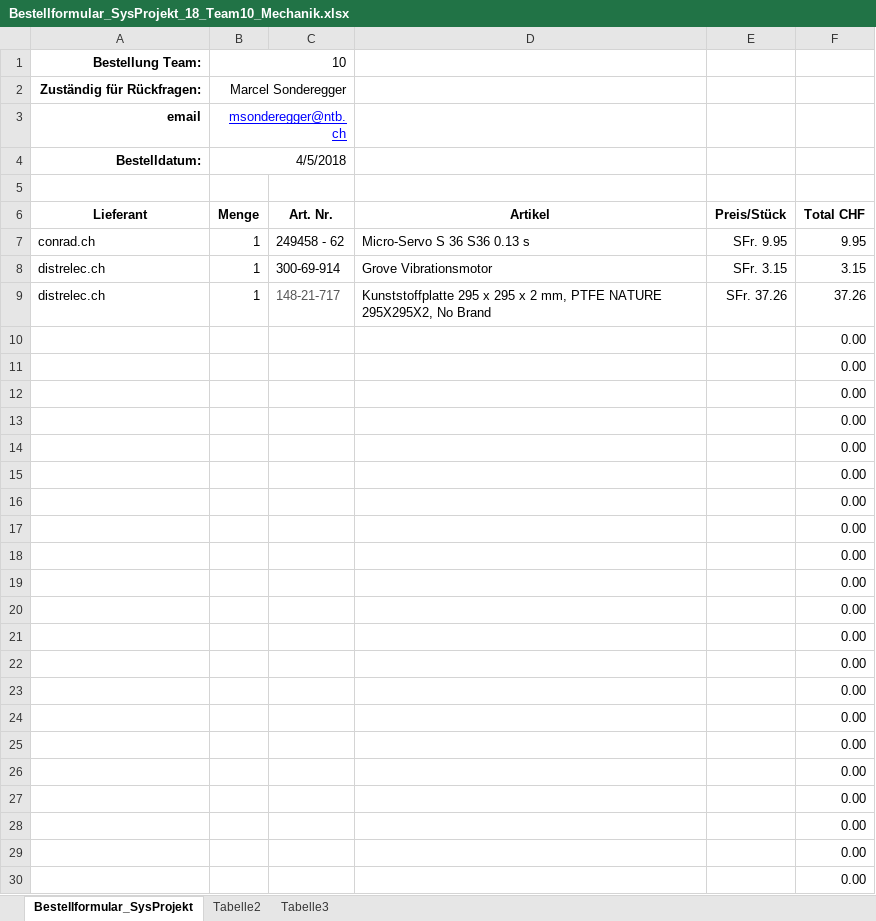
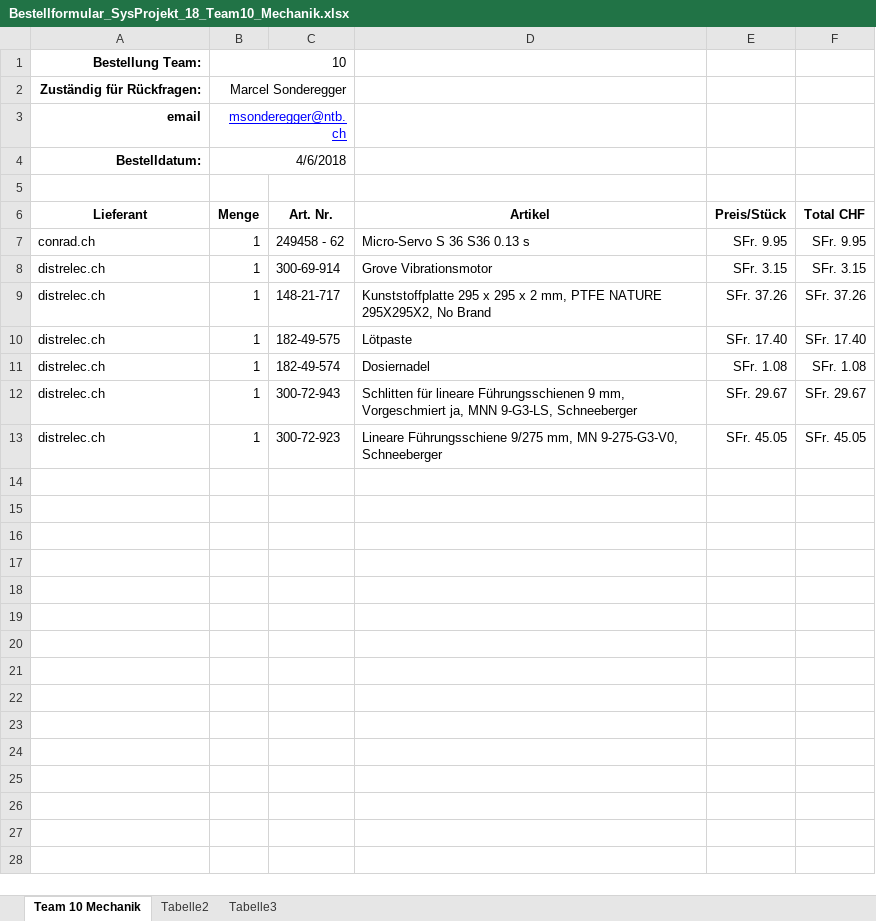
Before and after one commit to Unaqwyn/SysP18_1cv, an Excel workbook: 01_Organisation/05_Bestellungen/Bestellformular_SysProjekt_18_Team10_Mechanik.xlsx, sheet Team 10 Mechanik, drawn as a sheet; values as stored, in another font and other column widths than the file's, no borders; removed rows and columns are numbered as before the commit, all else as after; the diff names each change by its address in the sheet, - before the commit and + after, or states it on an @@ line.

```diff
--- a/01_Organisation/05_Bestellungen/Bestellformular_SysProjekt_18_Team10_Mechanik.xlsx (sheet Team 10 Mechanik)
+++ b/01_Organisation/05_Bestellungen/Bestellformular_SysProjekt_18_Team10_Mechanik.xlsx (sheet Team 10 Mechanik)
-sheet tab: Bestellformular_SysProjekt
+sheet tab: Team 10 Mechanik
-B4 (Menge): 4/5/2018
+B4 (Menge): 4/6/2018
-F7 (Total CHF): 9.95
+F7 (Total CHF): SFr. 9.95
-F8 (Total CHF): 3.15
+F8 (Total CHF): SFr. 3.15
-C9 text colour: #555555
+C9 text colour: black
-F9 (Total CHF): 37.26
+F9 (Total CHF): SFr. 37.26
-row 10:  |  |  |  |  | 0.00
-row 11:  |  |  |  |  | 0.00
-row 12:  |  |  |  |  | 0.00
-row 13:  |  |  |  |  | 0.00
-row 14:  |  |  |  |  | 0.00
-row 15:  |  |  |  |  | 0.00
-row 16:  |  |  |  |  | 0.00
-row 17:  |  |  |  |  | 0.00
-row 18:  |  |  |  |  | 0.00
-row 19:  |  |  |  |  | 0.00
-row 20:  |  |  |  |  | 0.00
-row 21:  |  |  |  |  | 0.00
-row 22:  |  |  |  |  | 0.00
-row 23:  |  |  |  |  | 0.00
-row 24:  |  |  |  |  | 0.00
-row 25:  |  |  |  |  | 0.00
-row 26:  |  |  |  |  | 0.00
-row 27:  |  |  |  |  | 0.00
-row 28:  |  |  |  |  | 0.00
-row 29:  |  |  |  |  | 0.00
-row 30:  |  |  |  |  | 0.00
+row 10: distrelec.ch | 1 | 182-49-575 | Lötpaste | SFr. 17.40 | SFr. 17.40
+row 11: distrelec.ch | 1 | 182-49-574 | Dosiernadel | SFr. 1.08 | SFr. 1.08
+row 12: distrelec.ch | 1 | 300-72-943 | Schlitten für lineare Führungsschienen 9 mm, Vorgeschmiert ja, MNN 9-G3-LS, Schneeberger | SFr. 29.67 | SFr. 29.67
+row 13: distrelec.ch | 1 | 300-72-923 | Lineare Führungsschiene 9/275 mm, MN 9-275-G3-V0, Schneeberger | SFr. 45.05 | SFr. 45.05
```
Also changed, not shown: 01_Organisation/05_Bestellungen/Bestellformular_SysProjekt_18_Team10_Elektronik.xlsx, 01_Organisation/05_Bestellungen/Budget.xlsx, 2 other files.
